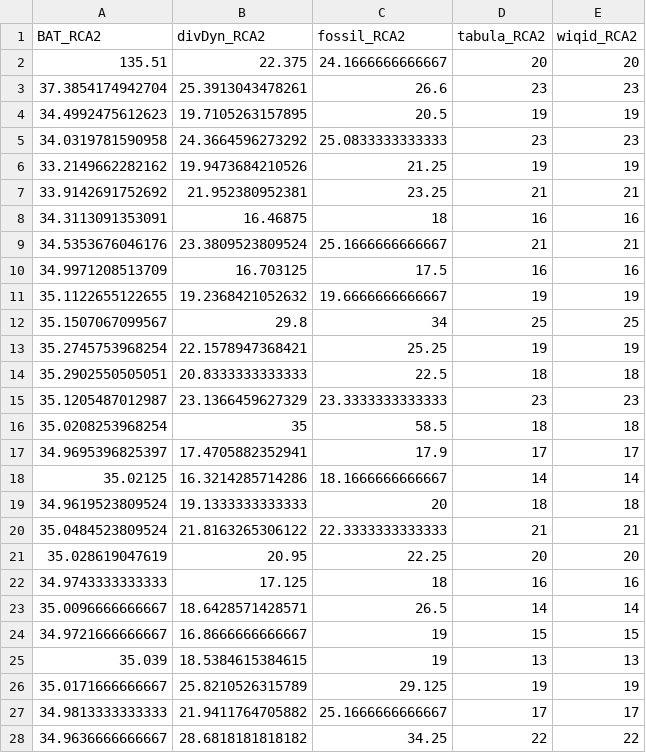
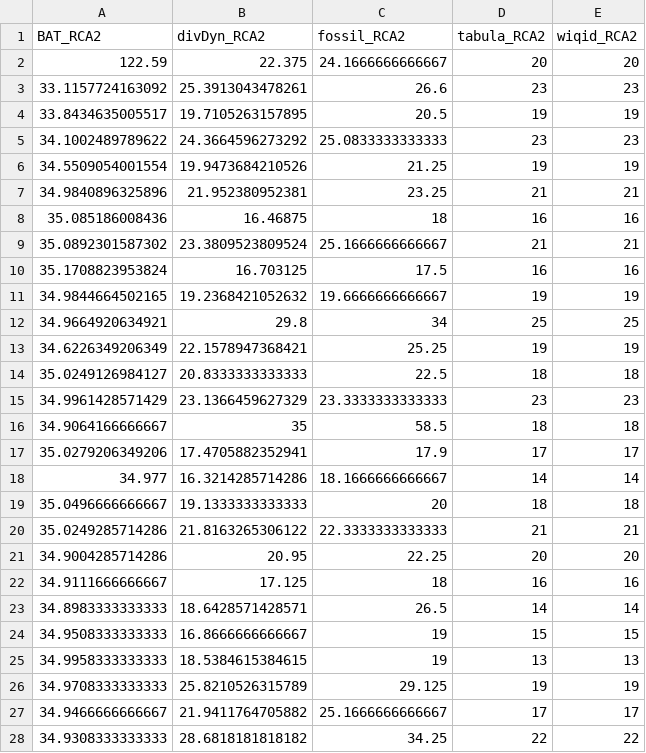
Before and after one commit to J-YDi/Biodiversity_indices_compendium, a CSV file: data/alpha/aRCA2_all.csv, drawn as a sheet; only a part is shown; the diff covers the shown part only.

```diff
--- a/data/alpha/aRCA2_all.csv
+++ b/data/alpha/aRCA2_all.csv
@@ -1,28 +1,28 @@
 "BAT_RCA2","divDyn_RCA2","fossil_RCA2","tabula_RCA2","wiqid_RCA2"
-135.51,22.375,24.1666666666667,20,20
-37.3854174942704,25.3913043478261,26.6,23,23
-34.4992475612623,19.7105263157895,20.5,19,19
-34.0319781590958,24.3664596273292,25.0833333333333,23,23
-33.2149662282162,19.9473684210526,21.25,19,19
-33.9142691752692,21.952380952381,23.25,21,21
-34.3113091353091,16.46875,18,16,16
-34.5353676046176,23.3809523809524,25.1666666666667,21,21
-34.9971208513709,16.703125,17.5,16,16
-35.1122655122655,19.2368421052632,19.6666666666667,19,19
-35.1507067099567,29.8,34,25,25
-35.2745753968254,22.1578947368421,25.25,19,19
-35.2902550505051,20.8333333333333,22.5,18,18
-35.1205487012987,23.1366459627329,23.3333333333333,23,23
-35.0208253968254,35,58.5,18,18
-34.9695396825397,17.4705882352941,17.9,17,17
-35.02125,16.3214285714286,18.1666666666667,14,14
-34.9619523809524,19.1333333333333,20,18,18
-35.0484523809524,21.8163265306122,22.3333333333333,21,21
-35.028619047619,20.95,22.25,20,20
-34.9743333333333,17.125,18,16,16
-35.0096666666667,18.6428571428571,26.5,14,14
-34.9721666666667,16.8666666666667,19,15,15
-35.039,18.5384615384615,19,13,13
-35.0171666666667,25.8210526315789,29.125,19,19
-34.9813333333333,21.9411764705882,25.1666666666667,17,17
-34.9636666666667,28.6818181818182,34.25,22,22
+122.59,22.375,24.1666666666667,20,20
+33.1157724163092,25.3913043478261,26.6,23,23
+33.8434635005517,19.7105263157895,20.5,19,19
+34.1002489789622,24.3664596273292,25.0833333333333,23,23
+34.5509054001554,19.9473684210526,21.25,19,19
+34.9840896325896,21.952380952381,23.25,21,21
+35.085186008436,16.46875,18,16,16
+35.0892301587302,23.3809523809524,25.1666666666667,21,21
+35.1708823953824,16.703125,17.5,16,16
+34.9844664502165,19.2368421052632,19.6666666666667,19,19
+34.9664920634921,29.8,34,25,25
+34.6226349206349,22.1578947368421,25.25,19,19
+35.0249126984127,20.8333333333333,22.5,18,18
+34.9961428571429,23.1366459627329,23.3333333333333,23,23
+34.9064166666667,35,58.5,18,18
+35.0279206349206,17.4705882352941,17.9,17,17
+34.977,16.3214285714286,18.1666666666667,14,14
+35.0496666666667,19.1333333333333,20,18,18
+35.0249285714286,21.8163265306122,22.3333333333333,21,21
+34.9004285714286,20.95,22.25,20,20
+34.9111666666667,17.125,18,16,16
+34.8983333333333,18.6428571428571,26.5,14,14
+34.9508333333333,16.8666666666667,19,15,15
+34.9958333333333,18.5384615384615,19,13,13
+34.9708333333333,25.8210526315789,29.125,19,19
+34.9466666666667,21.9411764705882,25.1666666666667,17,17
+34.9308333333333,28.6818181818182,34.25,22,22
```
Also changed, not shown: 14 edited cells elsewhere in this file, data/alpha/aQHIL_all.csv, data/alpha/aQTSA_all.csv, 29 other files.
